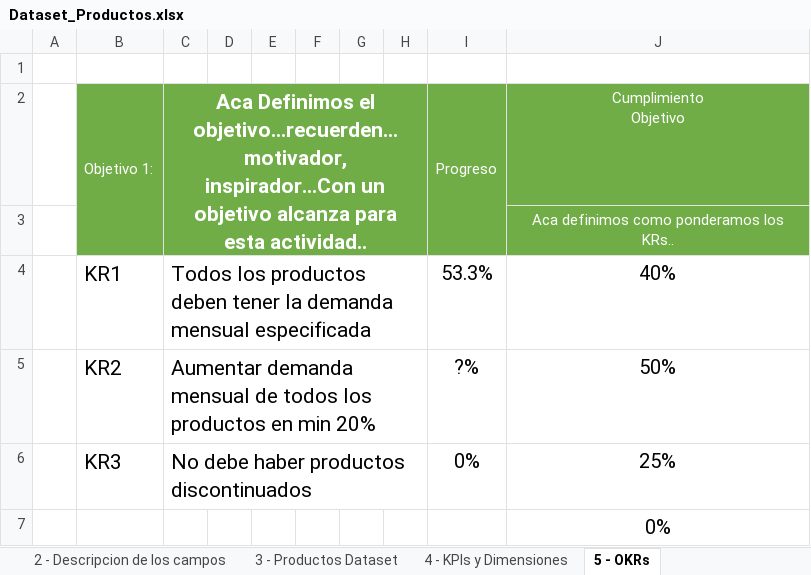
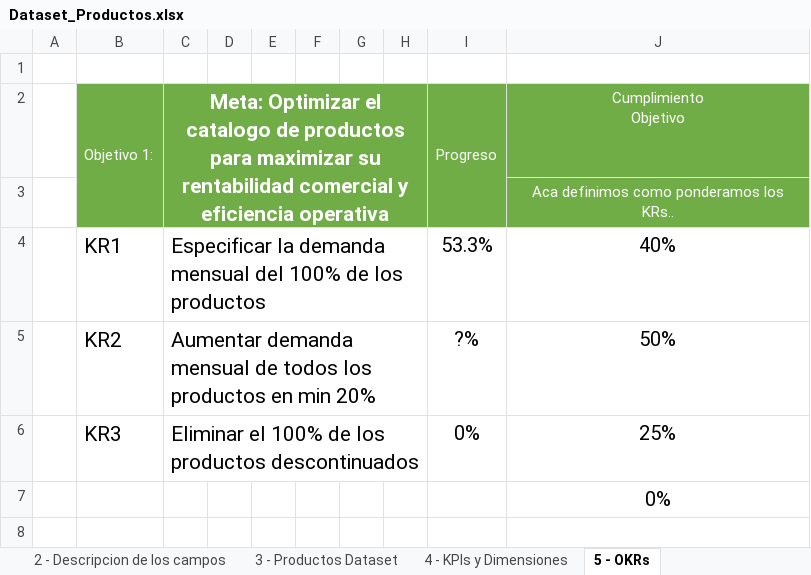
Before and after one commit to BMartinPla/LastCuatrimestre, an Excel workbook: IntroduccionAD/PowerBI1/Dataset_Productos.xlsx, sheet 5 - OKRs, drawn as a sheet; values as stored, in another font and other column widths than the file's, no borders; ↵ is a line break in a cell; the diff names each change by its address in the sheet, - before the commit and + after, or states it on an @@ line.

```diff
--- a/IntroduccionAD/PowerBI1/Dataset_Productos.xlsx (sheet 5 - OKRs)
+++ b/IntroduccionAD/PowerBI1/Dataset_Productos.xlsx (sheet 5 - OKRs)
-C2: Aca Definimos el objetivo...recuerden...motivador, inspirador...Con un objetivo alcanza para esta actividad.. ↵ pero si quieren pueden definir más!
+C2: Meta: Optimizar el catalogo de productos para maximizar su rentabilidad comercial y eficiencia operativa
-C4: Todos los productos deben tener la demanda mensual especificada
+C4: Especificar la demanda mensual del 100% de los productos
-C6: No debe haber productos discontinuados
+C6: Eliminar el 100% de los productos descontinuados
```
Also changed, not shown: sheet 4 - KPIs y Dimensiones, 1 other file.
